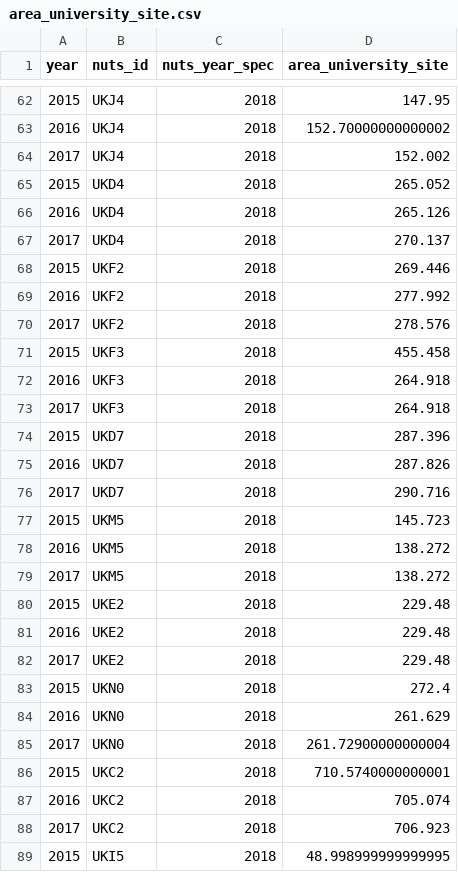
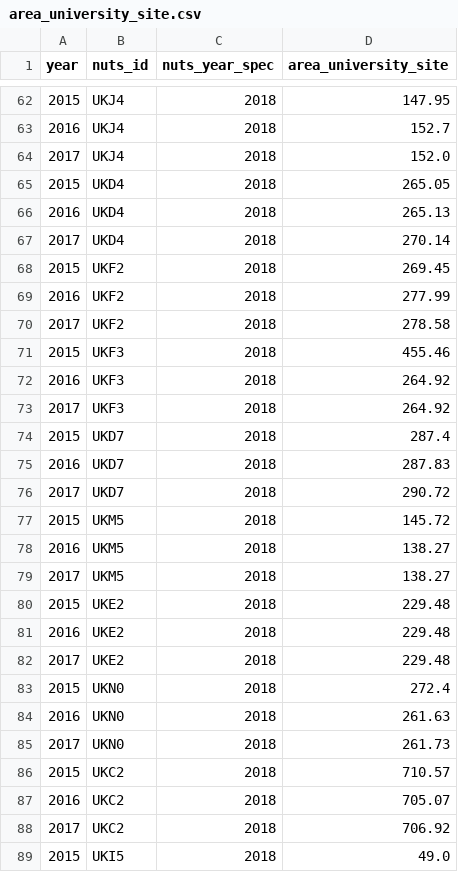
Before and after one commit to nestauk/beis-indicators, a CSV file: data/processed/hesa/area_university_site.csv, drawn as a sheet; only a part is shown, gaps mark what is left out; the diff covers the shown part only.

```diff
--- a/data/processed/hesa/area_university_site.csv
+++ b/data/processed/hesa/area_university_site.csv
@@ -62,19 +62,19 @@ year,nuts_id,nuts_year_spec,area_university_site
 2015,UKJ4,2018,147.95
-2016,UKJ4,2018,152.70000000000002
-2017,UKJ4,2018,152.002
-2015,UKD4,2018,265.052
-2016,UKD4,2018,265.126
-2017,UKD4,2018,270.137
-2015,UKF2,2018,269.446
-2016,UKF2,2018,277.992
-2017,UKF2,2018,278.576
-2015,UKF3,2018,455.458
-2016,UKF3,2018,264.918
-2017,UKF3,2018,264.918
-2015,UKD7,2018,287.396
-2016,UKD7,2018,287.826
-2017,UKD7,2018,290.716
-2015,UKM5,2018,145.723
-2016,UKM5,2018,138.272
-2017,UKM5,2018,138.272
+2016,UKJ4,2018,152.7
+2017,UKJ4,2018,152.0
+2015,UKD4,2018,265.05
+2016,UKD4,2018,265.13
+2017,UKD4,2018,270.14
+2015,UKF2,2018,269.45
+2016,UKF2,2018,277.99
+2017,UKF2,2018,278.58
+2015,UKF3,2018,455.46
+2016,UKF3,2018,264.92
+2017,UKF3,2018,264.92
+2015,UKD7,2018,287.4
+2016,UKD7,2018,287.83
+2017,UKD7,2018,290.72
+2015,UKM5,2018,145.72
+2016,UKM5,2018,138.27
+2017,UKM5,2018,138.27
 2015,UKE2,2018,229.48
@@ -83,7 +83,7 @@ year,nuts_id,nuts_year_spec,area_university_site
 2015,UKN0,2018,272.4
-2016,UKN0,2018,261.629
-2017,UKN0,2018,261.72900000000004
-2015,UKC2,2018,710.5740000000001
-2016,UKC2,2018,705.074
-2017,UKC2,2018,706.923
-2015,UKI5,2018,48.998999999999995
+2016,UKN0,2018,261.63
+2017,UKN0,2018,261.73
+2015,UKC2,2018,710.57
+2016,UKC2,2018,705.07
+2017,UKC2,2018,706.92
+2015,UKI5,2018,49.0
```
Also changed, not shown: 62 edited cells elsewhere in this file, data/processed/hesa/fte_research_students.csv, data/processed/hesa/gbp_research_income.csv, 11 other files.
